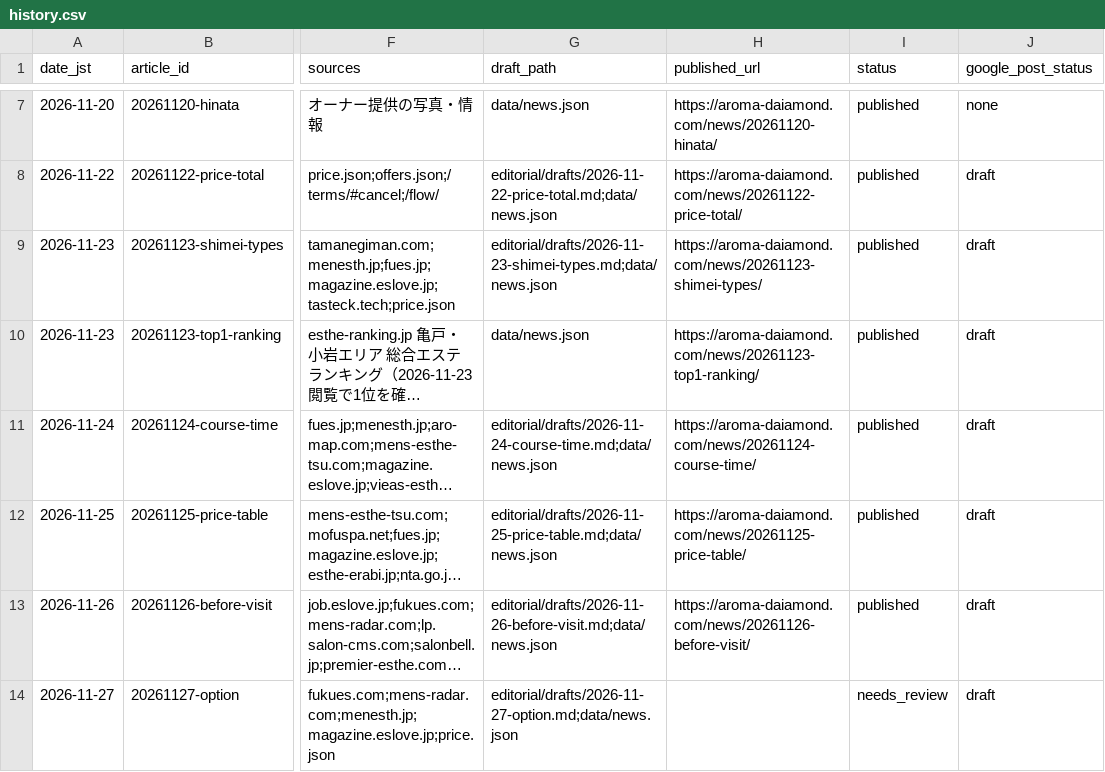
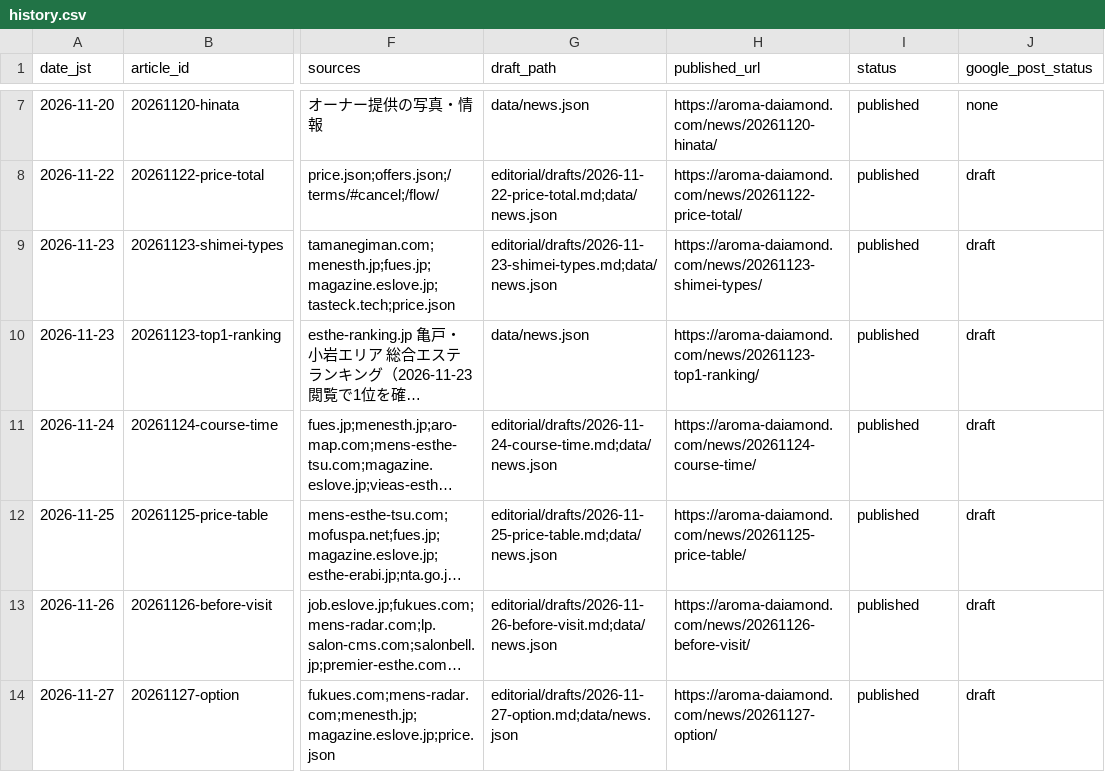
Before and after one commit to naoxxx0320-del/-, a CSV file: editorial/history.csv, drawn as a sheet; only a part is shown, gaps mark what is left out; long unchanged cells end in …; the diff names each change by its address in the sheet, - before the commit and + after, or states it on an @@ line.

```diff
--- a/editorial/history.csv
+++ b/editorial/history.csv
-H14 (published_url): (empty)
+H14 (published_url): https://aroma-daiamond.com/news/20261127-option/
-I14 (status): needs_review
+I14 (status): published
```
Also changed, not shown: 1 other file.
